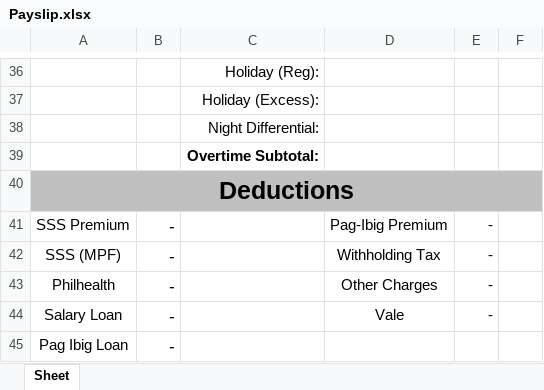
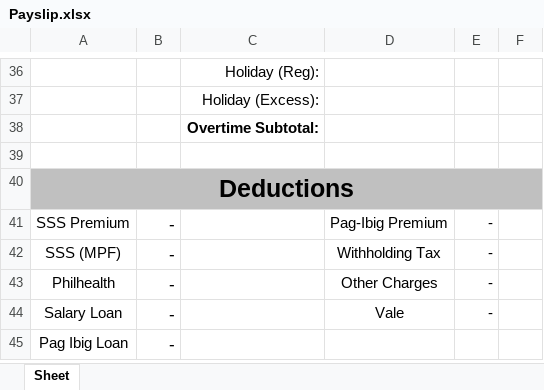
Before and after one commit to jpmcs18/TPJ-HRIS, an Excel workbook: WebTemplate/Resources/Template/Payslip.xlsx, sheet Sheet, drawn as a sheet; only a part is shown, gaps mark what is left out; values as stored, in another font and other column widths than the file's, no borders; charts and pictures and conditional formats not drawn; removed rows and columns are numbered as before the commit, all else as after; the diff names each change by its address in the sheet, - before the commit and + after, or states it on an @@ line.

```diff
--- a/WebTemplate/Resources/Template/Payslip.xlsx (sheet Sheet)
+++ b/WebTemplate/Resources/Template/Payslip.xlsx (sheet Sheet)
-row 38:  |  | Night Differential:
+row 39: (empty)
```
Also changed, not shown: charts or pictures, 12 other files.
